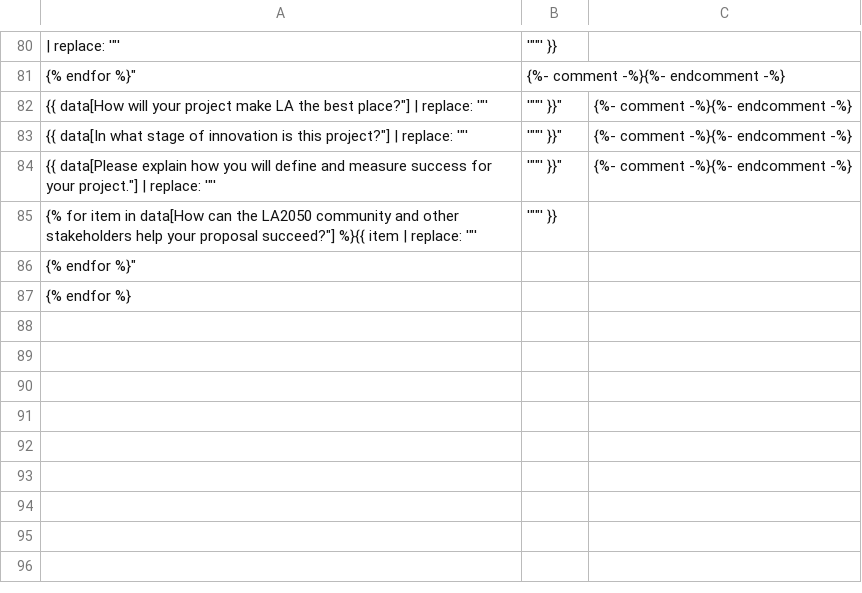
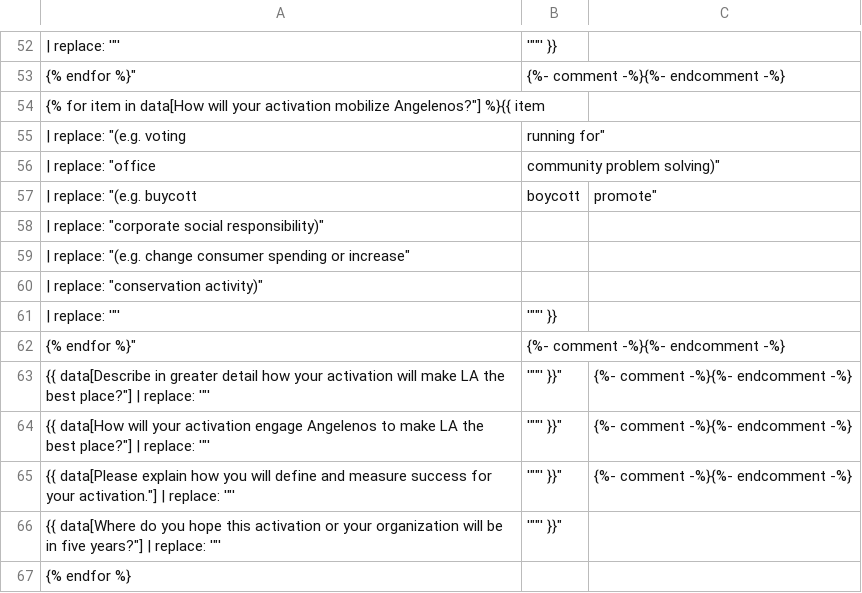
Before and after one commit to la2050/archive, a CSV file: api/2018.csv, drawn as a sheet; only a part is shown, gaps mark what is left out; removed rows and columns are numbered as before the commit, all else as after; the diff covers the shown part only; the diff names each change by its address in the sheet, - before the commit and + after, or states it on an @@ line.

Commit message:
Add CSV data for 2018 ideas to the API

```diff
--- a/api/2018.csv
+++ b/api/2018.csv
+row 54: {% for item in data[How will your activation mobilize Angelenos?"] %}{{ item
+row 55: | replace: "(e.g. voting | running for"
+row 56: | replace: "office | community problem solving)"
+row 57: | replace: "(e.g. buycott | boycott | promote"
+row 58: | replace: "corporate social responsibility)"
+row 59: | replace: "(e.g. change consumer spending or increase"
+row 60: | replace: "conservation activity)"
+row 61: | replace: '"' | '""' }}
@@ row 75 moved to row 62: {% endfor %}" @@
-A63: {{ data[How will your project make LA…
+A63: {{ data[Describe in greater detail how your activation will make LA…
-A64: {{ data[In what stage of innovation is this project?"] | replace:…
+A64: {{ data[How will your activation engage Angelenos to make LA the best place?"] | replace:…
-A65: …for your project."] | replace:…
+A65: …for your activation."] | replace:…
-A66: {% for item in data[How can the LA2050 community and other stakeholders help your proposal succeed?"] %}{{ item | replace:…
+A66: {{ data[Where do you hope this activation or your organization will be in five years?"] | replace:…
-B66: '""' }}
+B66: '""' }}"
-row 86: {% endfor %}"
```
Also changed, not shown: 1 added row, 28 removed rows and 19 edited cells elsewhere in this file, 2 other files.
